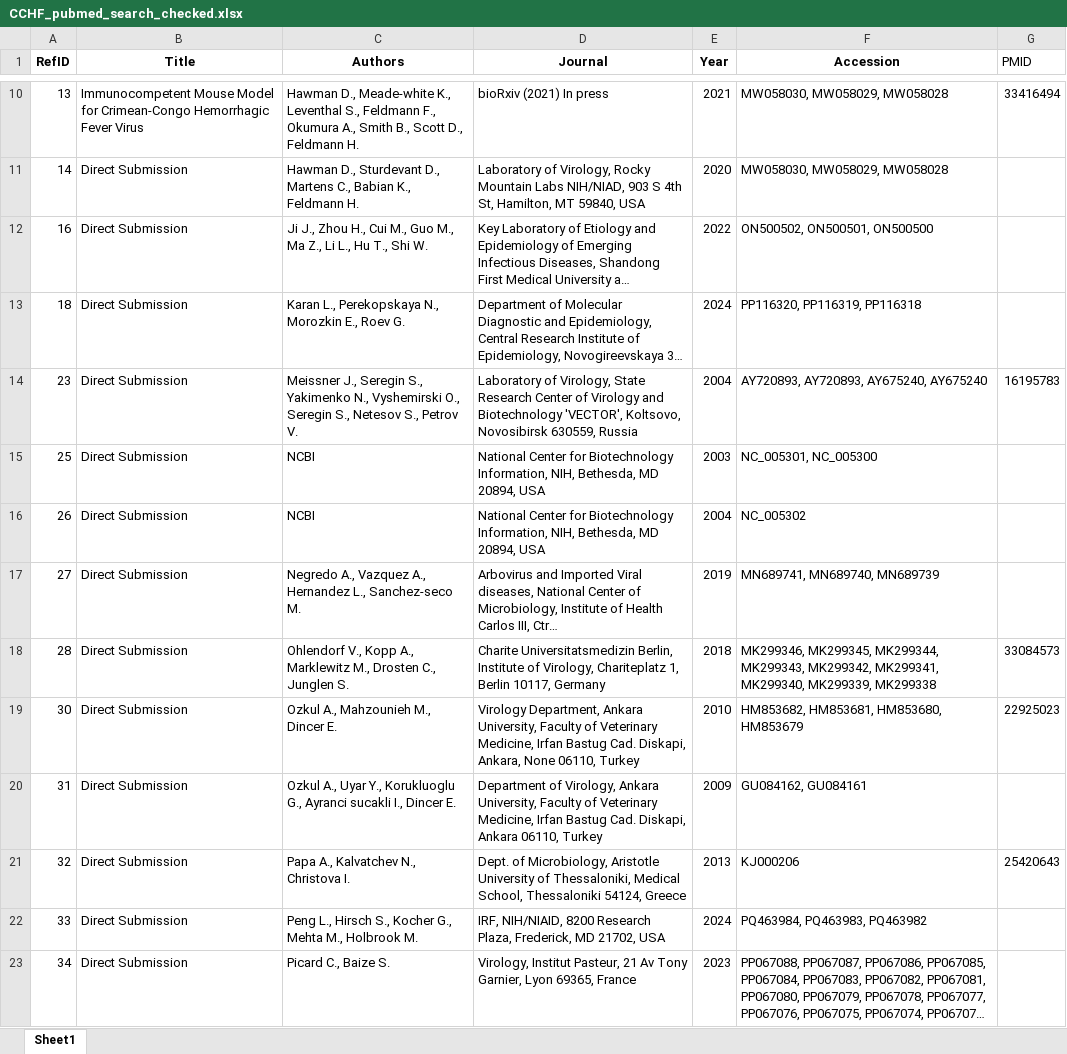
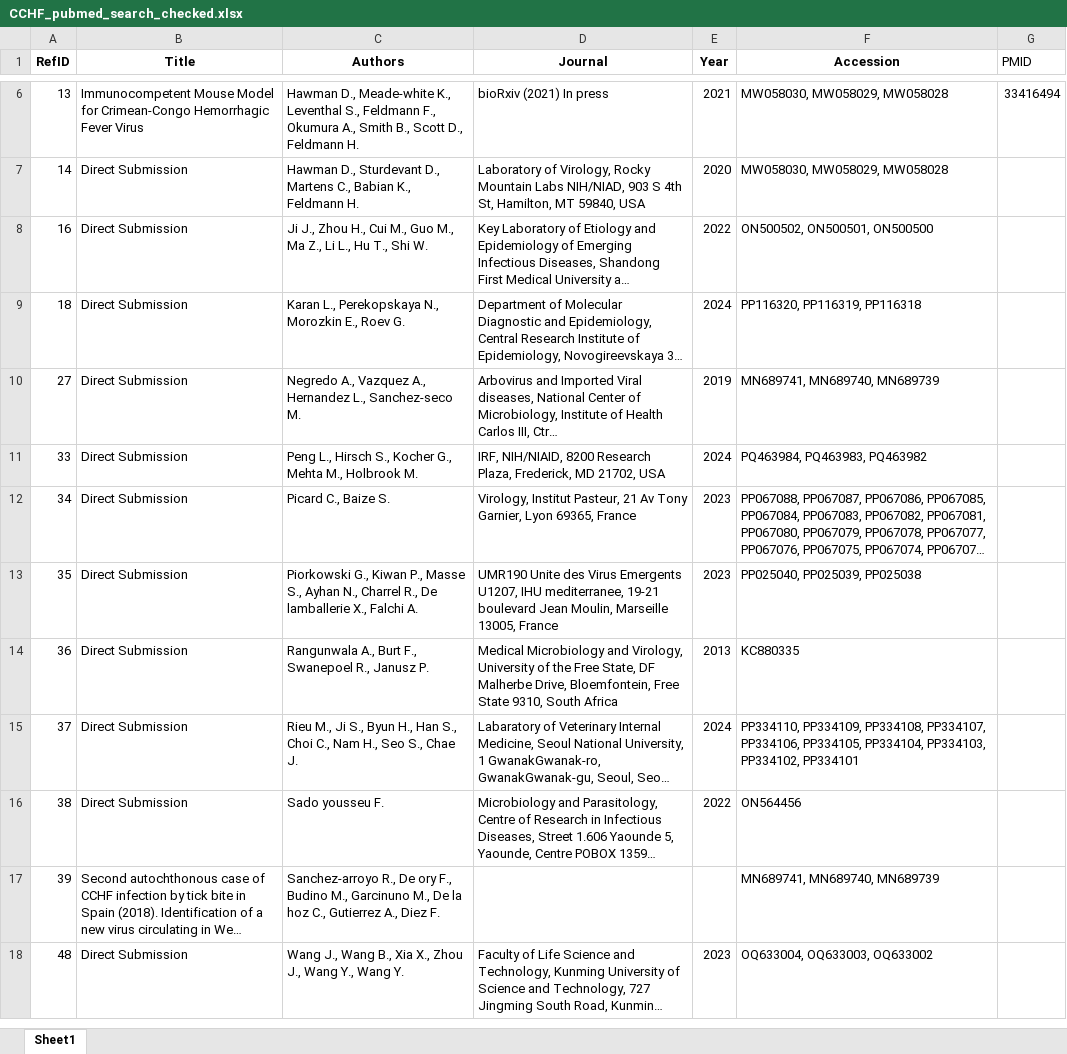
Before and after one commit to hivdb/GenBankRefs, an Excel workbook: Pubmed/CCHF/CCHF_pubmed_search_checked.xlsx, sheet Sheet1, drawn as a sheet; only a part is shown, gaps mark what is left out; the shorter side is filled out with more unchanged rows; long unchanged cells end in …; values as stored, in another font and other column widths than the file's, no borders; the diff covers the shown part only; the diff names each change by its address in the sheet, - before the commit and + after, or states it on an @@ line.

```diff
--- a/Pubmed/CCHF/CCHF_pubmed_search_checked.xlsx (sheet Sheet1)
+++ b/Pubmed/CCHF/CCHF_pubmed_search_checked.xlsx (sheet Sheet1)
-row 14: 23 | Direct Submission | Meissner J., Seregin S., Yakimenko N., Vyshemirski O., Seregin S., Netesov S., Petrov V. | Laboratory of Virology, State Research Center of Virology and Biotechnology 'VECTOR', Koltsovo, Novosibirsk 630559, Russia | 2004 | AY720893, AY720893, AY675240, AY675240 | 16195783
-row 15: 25 | Direct Submission | NCBI | National Center for Biotechnology Information, NIH, Bethesda, MD 20894, USA | 2003 | NC_005301, NC_005300
-row 16: 26 | Direct Submission | NCBI | National Center for Biotechnology Information, NIH, Bethesda, MD 20894, USA | 2004 | NC_005302
-row 18: 28 | Direct Submission | Ohlendorf V., Kopp A., Marklewitz M., Drosten C., Junglen S. | Charite Universitatsmedizin Berlin, Institute of Virology, Chariteplatz 1, Berlin 10117, Germany | 2018 | MK299346, MK299345, MK299344, MK299343, MK299342, MK299341, MK299340, MK299339, MK299338 | 33084573
-row 19: 30 | Direct Submission | Ozkul A., Mahzounieh M., Dincer E. | Virology Department, Ankara University, Faculty of Veterinary Medicine, Irfan Bastug Cad. Diskapi, Ankara, None 06110, Turkey | 2010 | HM853682, HM853681, HM853680, HM853679 | 22925023
-row 20: 31 | Direct Submission | Ozkul A., Uyar Y., Korukluoglu G., Ayranci sucakli I., Dincer E. | Department of Virology, Ankara University, Faculty of Veterinary Medicine, Irfan Bastug Cad. Diskapi, Ankara 06110, Turkey | 2009 | GU084162, GU084161
-row 21: 32 | Direct Submission | Papa A., Kalvatchev N., Christova I. | Dept. of Microbiology, Aristotle University of Thessaloniki, Medical School, Thessaloniki 54124, Greece | 2013 | KJ000206 | 25420643
```
Also changed, not shown: 10 removed rows elsewhere in this sheet, Pubmed/CCHF/CCHF_AI_search_checked.xlsx, Pubmed/Lassa/Lassa_AI_search_checked.xlsx, 22 other files.
